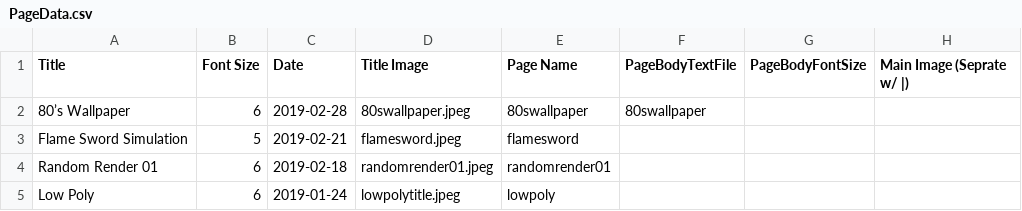
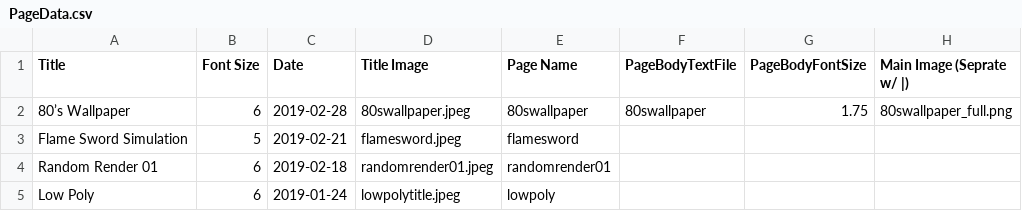
Before and after one commit to GoldTwo/TylerRajotte.github.io, a CSV file: PageData.csv, drawn as a sheet.

```diff
--- a/PageData.csv
+++ b/PageData.csv
@@ -1,3 +1,3 @@
 Title,Font Size,Date,Title Image,Page Name,PageBodyTextFile,PageBodyFontSize,Main Image (Seprate w/ |)
-80’s Wallpaper,6,2019-02-28,80swallpaper.jpeg,80swallpaper,80swallpaper,,
+80’s Wallpaper,6,2019-02-28,80swallpaper.jpeg,80swallpaper,80swallpaper,1.75,80swallpaper_full.png
 Flame Sword Simulation,5,2019-02-21,flamesword.jpeg,flamesword,,,
```
Also changed, not shown: 4 other files.
